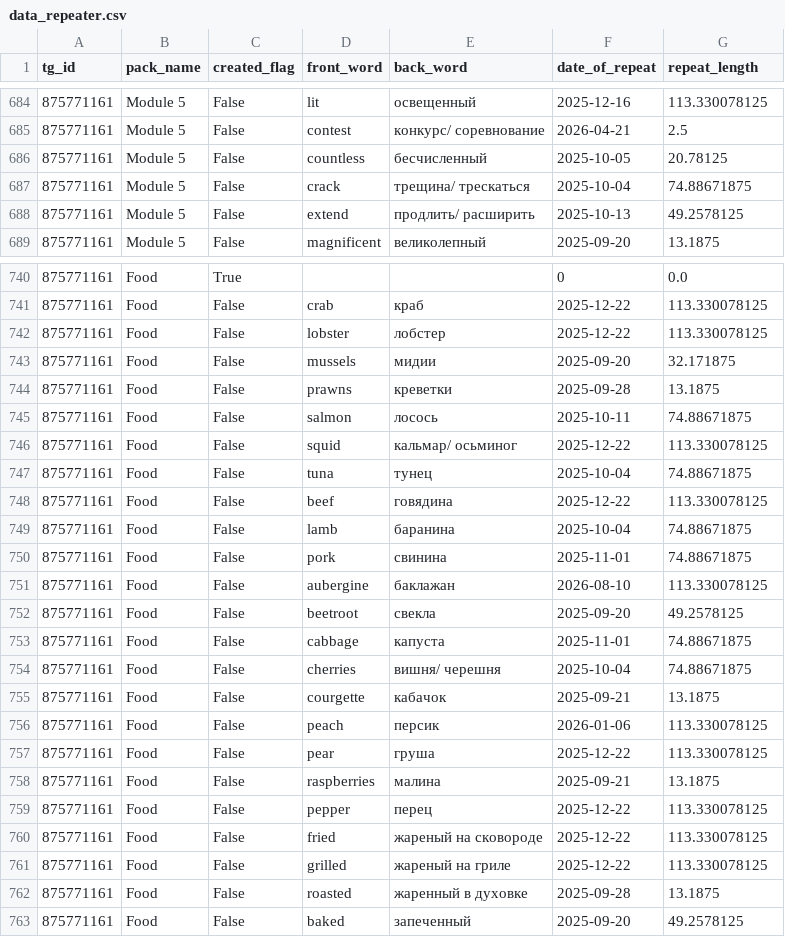
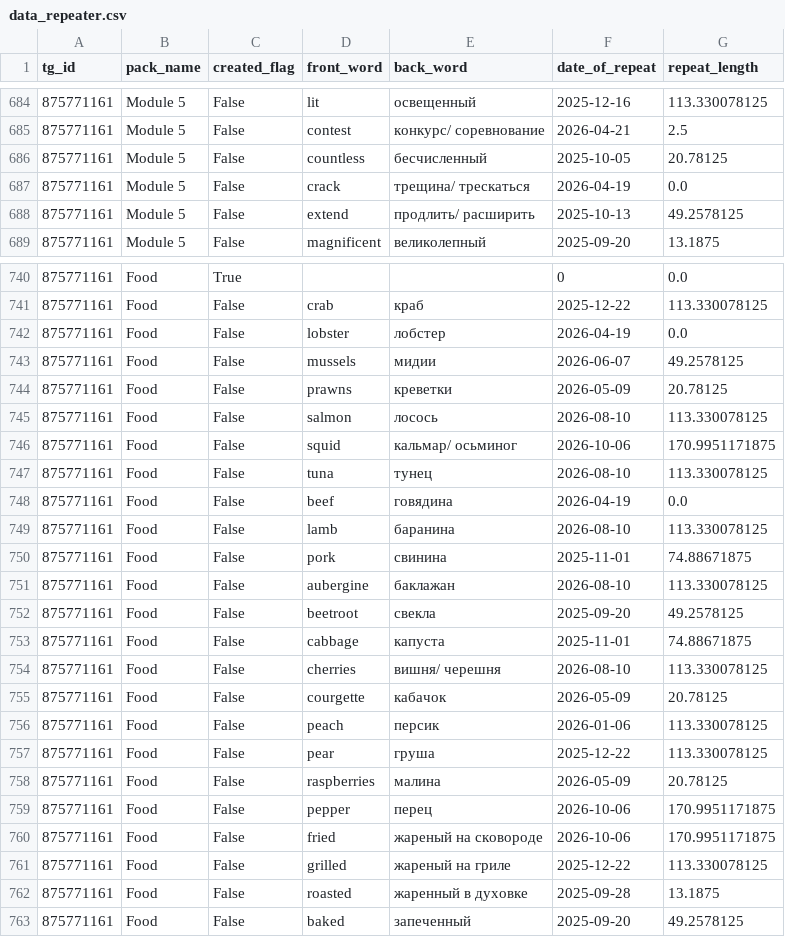
Before and after one commit to Tsygaika/repeater-telegram-bot, a CSV file: data/data_repeater.csv, drawn as a sheet; only a part is shown, gaps mark what is left out; the diff covers the shown part only.

Commit message:
Now user can repeat words in Random mode

```diff
--- a/data/data_repeater.csv
+++ b/data/data_repeater.csv
@@ -686,3 +686,3 @@ tg_id,pack_name,created_flag,front_word,back_word,date_of_repeat,repeat_length
 875771161,Module 5,False,countless,бесчисленный,2025-10-05,20.78125
-875771161,Module 5,False,crack,трещина/ трескаться,2025-10-04,74.88671875
+875771161,Module 5,False,crack,трещина/ трескаться,2026-04-19,0.0
 875771161,Module 5,False,extend,продлить/ расширить,2025-10-13,49.2578125
@@ -741,10 +741,10 @@ tg_id,pack_name,created_flag,front_word,back_word,date_of_repeat,repeat_length
 875771161,Food,False,crab,краб,2025-12-22,113.330078125
-875771161,Food,False,lobster,лобстер,2025-12-22,113.330078125
-875771161,Food,False,mussels,мидии,2025-09-20,32.171875
-875771161,Food,False,prawns,креветки,2025-09-28,13.1875
-875771161,Food,False,salmon,лосось,2025-10-11,74.88671875
-875771161,Food,False,squid,кальмар/ осьминог,2025-12-22,113.330078125
-875771161,Food,False,tuna,тунец,2025-10-04,74.88671875
-875771161,Food,False,beef,говядина,2025-12-22,113.330078125
-875771161,Food,False,lamb,баранина,2025-10-04,74.88671875
+875771161,Food,False,lobster,лобстер,2026-04-19,0.0
+875771161,Food,False,mussels,мидии,2026-06-07,49.2578125
+875771161,Food,False,prawns,креветки,2026-05-09,20.78125
+875771161,Food,False,salmon,лосось,2026-08-10,113.330078125
+875771161,Food,False,squid,кальмар/ осьминог,2026-10-06,170.9951171875
+875771161,Food,False,tuna,тунец,2026-08-10,113.330078125
+875771161,Food,False,beef,говядина,2026-04-19,0.0
+875771161,Food,False,lamb,баранина,2026-08-10,113.330078125
 875771161,Food,False,pork,свинина,2025-11-01,74.88671875
@@ -753,9 +753,9 @@ tg_id,pack_name,created_flag,front_word,back_word,date_of_repeat,repeat_length
 875771161,Food,False,cabbage,капуста,2025-11-01,74.88671875
-875771161,Food,False,cherries,вишня/ черешня,2025-10-04,74.88671875
-875771161,Food,False,courgette,кабачок,2025-09-21,13.1875
+875771161,Food,False,cherries,вишня/ черешня,2026-08-10,113.330078125
+875771161,Food,False,courgette,кабачок,2026-05-09,20.78125
 875771161,Food,False,peach,персик,2026-01-06,113.330078125
 875771161,Food,False,pear,груша,2025-12-22,113.330078125
-875771161,Food,False,raspberries,малина,2025-09-21,13.1875
-875771161,Food,False,pepper,перец,2025-12-22,113.330078125
-875771161,Food,False,fried,жареный на сковороде,2025-12-22,113.330078125
+875771161,Food,False,raspberries,малина,2026-05-09,20.78125
+875771161,Food,False,pepper,перец,2026-10-06,170.9951171875
+875771161,Food,False,fried,жареный на сковороде,2026-10-06,170.9951171875
 875771161,Food,False,grilled,жареный на гриле,2025-12-22,113.330078125
```
Also changed, not shown: 50 edited cells elsewhere in this file, 1 other file.
